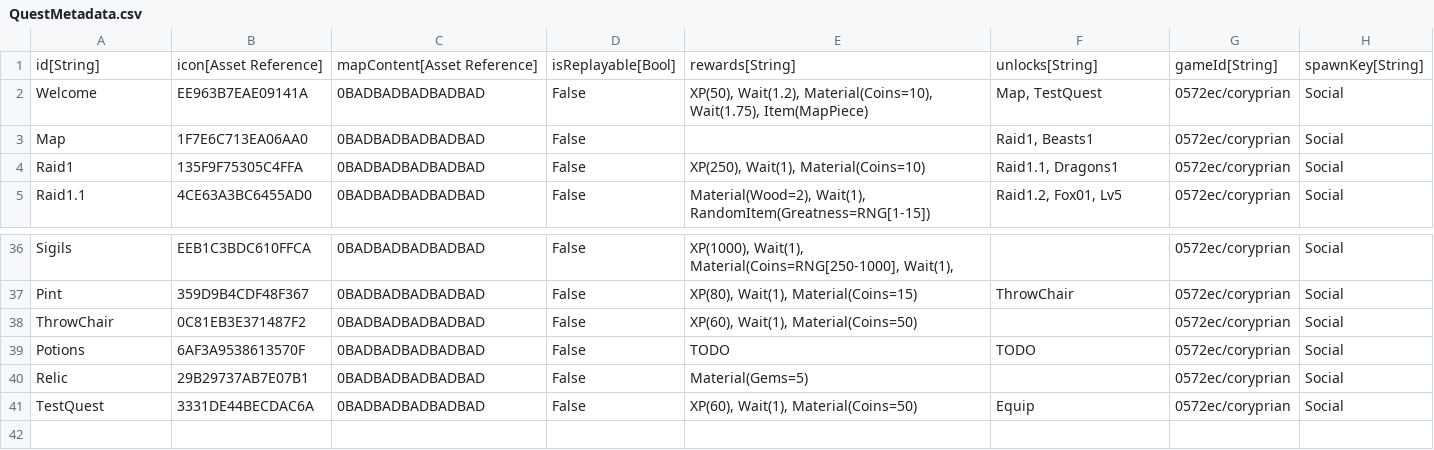
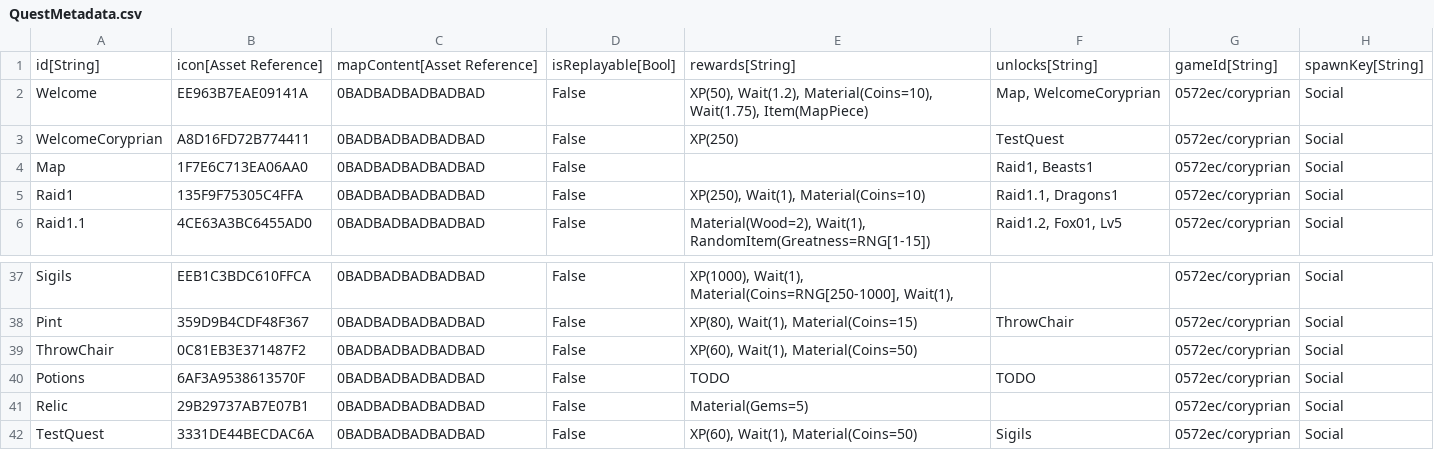
Before and after one commit to Kibrisli/CoryPrian, a CSV file: Framework/Data/DataTables/QuestMetadata.csv, drawn as a sheet; only a part is shown, gaps mark what is left out.

```diff
--- a/Framework/Data/DataTables/QuestMetadata.csv
+++ b/Framework/Data/DataTables/QuestMetadata.csv
@@ -1,3 +1,4 @@
 "id[String]","icon[Asset Reference]","mapContent[Asset Reference]","isReplayable[Bool]","rewards[String]","unlocks[String]","gameId[String]","spawnKey[String]"
-"Welcome","EE963B7EAE09141A","0BADBADBADBADBAD","False","XP(50), Wait(1.2), Material(Coins=10), Wait(1.75), Item(MapPiece)","Map, TestQuest","0572ec/coryprian","Social"
+"Welcome","EE963B7EAE09141A","0BADBADBADBADBAD","False","XP(50), Wait(1.2), Material(Coins=10), Wait(1.75), Item(MapPiece)","Map, WelcomeCoryprian","0572ec/coryprian","Social"
+"WelcomeCoryprian","A8D16FD72B774411","0BADBADBADBADBAD","False","XP(250)"," TestQuest","0572ec/coryprian","Social"
 "Map","1F7E6C713EA06AA0","0BADBADBADBADBAD","False","","Raid1, Beasts1","0572ec/coryprian","Social"
@@ -40,2 +41,2 @@
 "Relic","29B29737AB7E07B1","0BADBADBADBADBAD","False","Material(Gems=5)","","0572ec/coryprian","Social"
-"TestQuest","3331DE44BECDAC6A","0BADBADBADBADBAD","False","XP(60), Wait(1), Material(Coins=50)","Equip","0572ec/coryprian","Social"
+"TestQuest","3331DE44BECDAC6A","0BADBADBADBADBAD","False","XP(60), Wait(1), Material(Coins=50)","Sigils","0572ec/coryprian","Social"
```
Also changed, not shown: Framework/Data/DataTables/QuestObjectives.csv, Framework/Data/DataTables/Talking Heads.csv, 18 other files.
